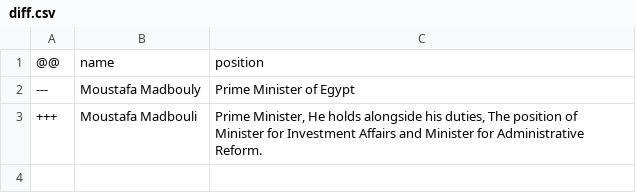
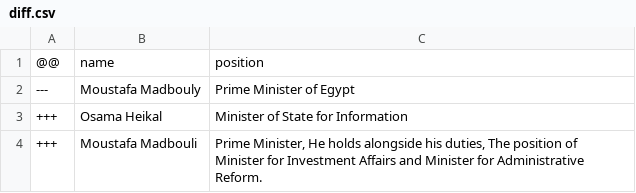
Before and after one commit to every-politician-scrapers/egypt-ministers, a CSV file: sources/official/diff.csv, drawn as a sheet.

```diff
--- a/sources/official/diff.csv
+++ b/sources/official/diff.csv
@@ -2,2 +2,3 @@
 ---,Moustafa Madbouly,Prime Minister of Egypt
++++,Osama Heikal,Minister of State for Information
 +++,Moustafa Madbouli,"Prime Minister, He holds alongside his duties, The position of Minister for Investment Affairs and Minister for Administrative Reform."
```
Also changed, not shown: sources/official/wikidata.csv.
